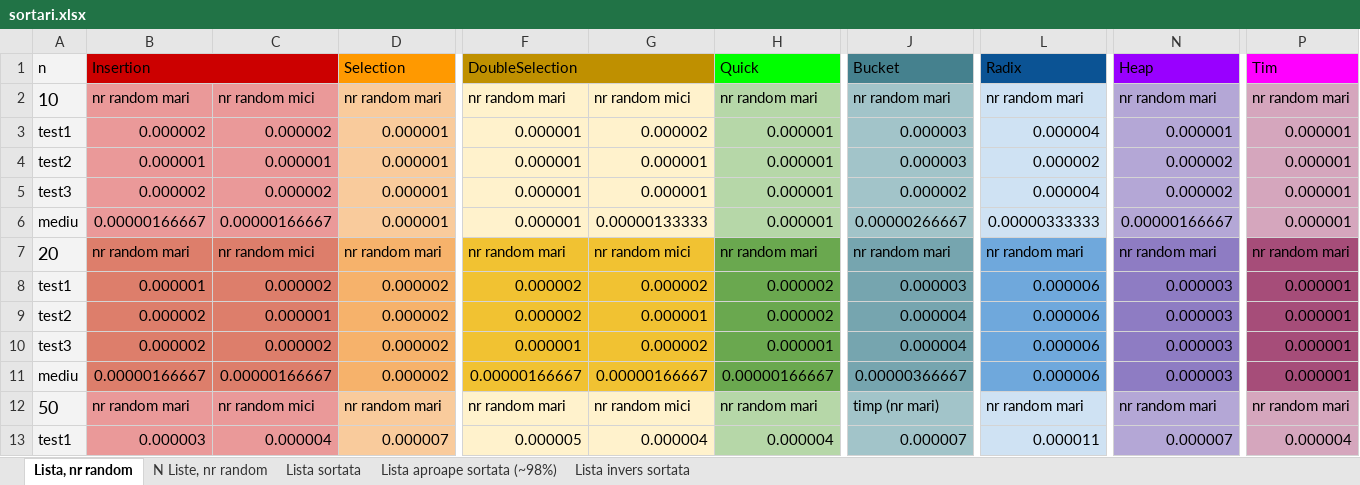
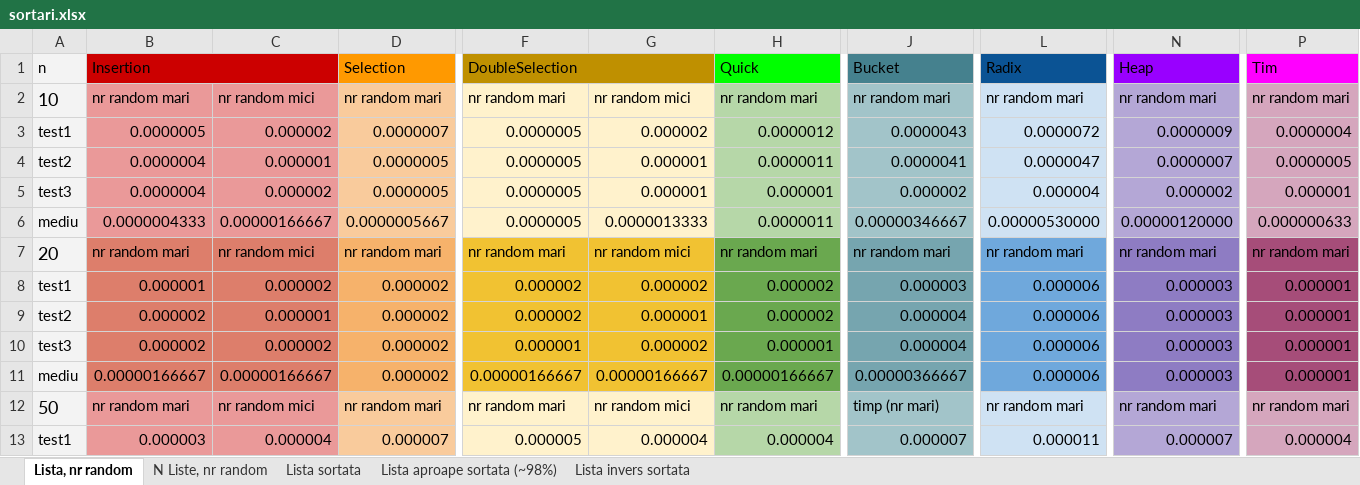
Before and after one commit to AntonCurmei/Comparatie-experimentala-unor-metode-de-sortare, an Excel workbook: sortari.xlsx, sheet Lista, nr random, drawn as a sheet; only a part is shown, gaps mark what is left out; values as stored, in another font and other column widths than the file's, no borders; charts and pictures not drawn; the diff names each change by its address in the sheet, - before the commit and + after, or states it on an @@ line.

```diff
--- a/sortari.xlsx (sheet Lista, nr random)
+++ b/sortari.xlsx (sheet Lista, nr random)
-B3: 0.000002
+B3: 0.0000005
-D3: 0.000001
+D3: 0.0000007
-F3:F6: 0.000001
+F3:F6: 0.0000005
-H3: 0.000001
+H3: 0.0000012
-J3: 0.000003
+J3: 0.0000043
-L3: 0.000004
+L3: 0.0000072
-N3: 0.000001
+N3: 0.0000009
-P3: 0.000001
+P3: 0.0000004
-B4: 0.000001
+B4: 0.0000004
-D4:D5: 0.000001
+D4:D5: 0.0000005
-H4: 0.000001
+H4: 0.0000011
-J4: 0.000003
+J4: 0.0000041
-L4: 0.000002
+L4: 0.0000047
-N4: 0.000002
+N4: 0.0000007
-P4: 0.000001
+P4: 0.0000005
-B5: 0.000002
+B5: 0.0000004
-B6: 0.00000166667
+B6: 0.0000004333
-D6: 0.000001
+D6: 0.0000005667
-G6: 0.00000133333
+G6: 0.0000013333
-H6: 0.000001
+H6: 0.0000011
-J6: 0.00000266667
+J6: 0.00000346667
-L6: 0.00000333333
+L6: 0.00000530000
-N6: 0.00000166667
+N6: 0.00000120000
-P6: 0.000001
+P6: 0.000000633
```
Also changed, not shown: sheet Lista invers sortata, sheet Lista aproape sortata (~98%), sheet Lista sortata, charts or pictures.
